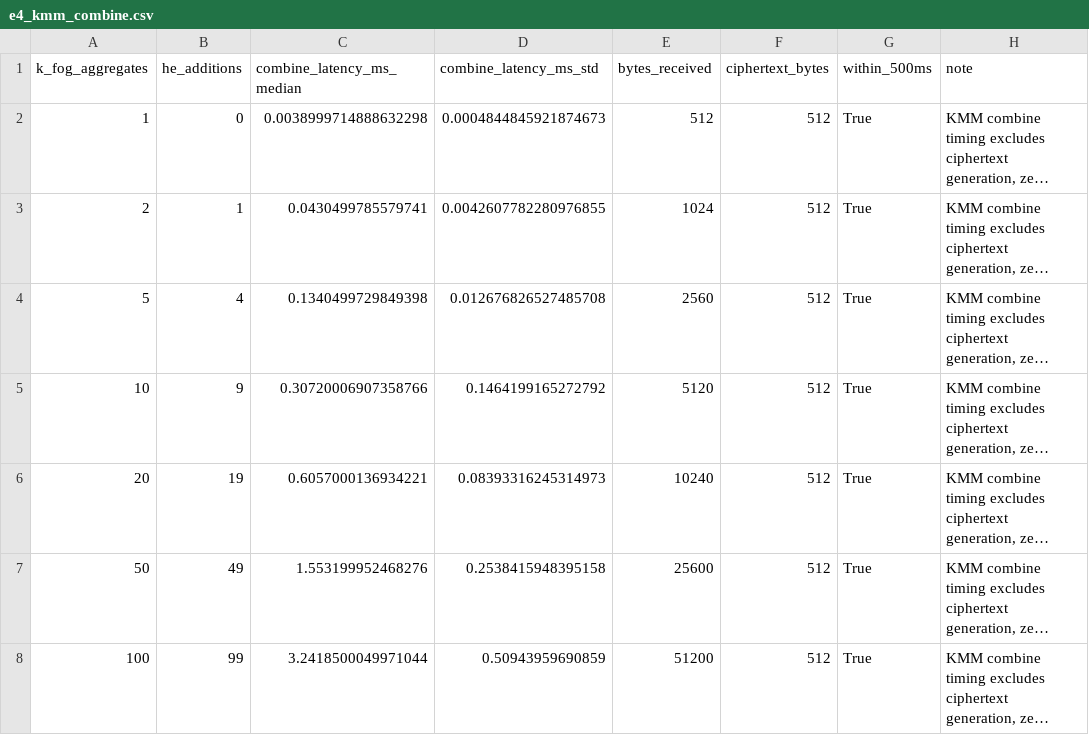
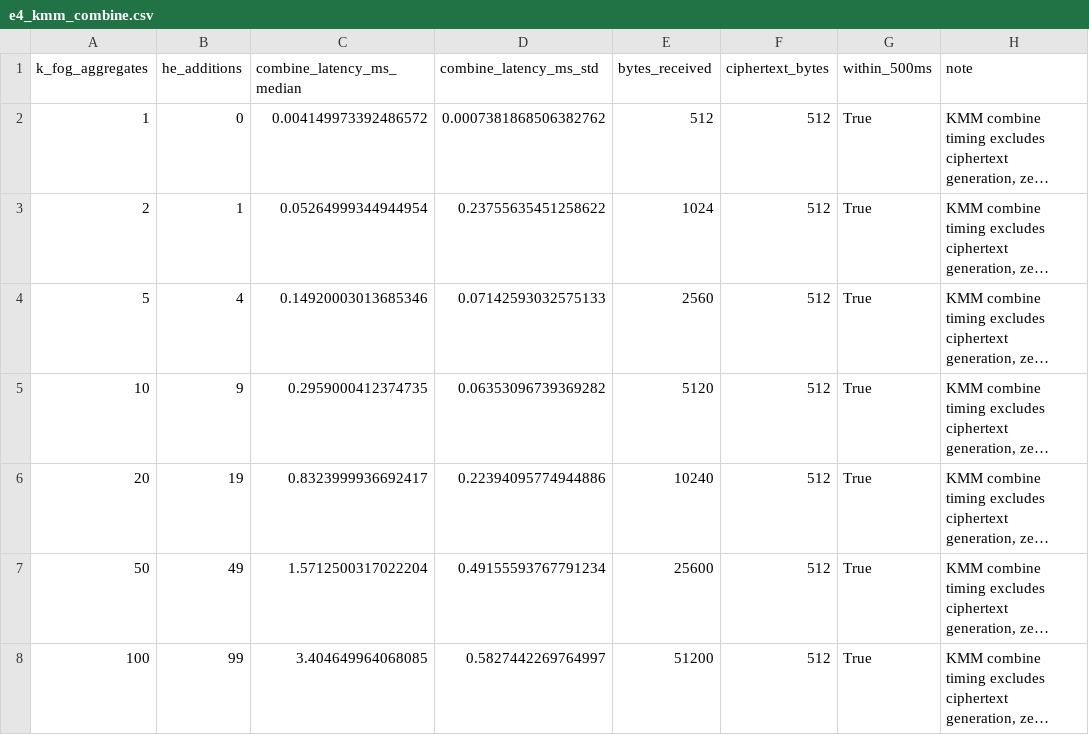
Before and after one commit to chxrbh/iiot_simulation_p1_complete, a CSV file: results/e4_kmm_combine.csv, drawn as a sheet; long unchanged cells end in …; the diff names each change by its address in the sheet, - before the commit and + after, or states it on an @@ line.

```diff
--- a/results/e4_kmm_combine.csv
+++ b/results/e4_kmm_combine.csv
-C2 (combine_latency_ms_median): 0.0038999714888632298
+C2 (combine_latency_ms_median): 0.004149973392486572
-D2 (combine_latency_ms_std): 0.0004844845921874673
+D2 (combine_latency_ms_std): 0.0007381868506382762
-C3 (combine_latency_ms_median): 0.0430499785579741
+C3 (combine_latency_ms_median): 0.05264999344944954
-D3 (combine_latency_ms_std): 0.0042607782280976855
+D3 (combine_latency_ms_std): 0.23755635451258622
-C4 (combine_latency_ms_median): 0.1340499729849398
+C4 (combine_latency_ms_median): 0.14920003013685346
-D4 (combine_latency_ms_std): 0.012676826527485708
+D4 (combine_latency_ms_std): 0.07142593032575133
-C5 (combine_latency_ms_median): 0.30720006907358766
+C5 (combine_latency_ms_median): 0.2959000412374735
-D5 (combine_latency_ms_std): 0.1464199165272792
+D5 (combine_latency_ms_std): 0.06353096739369282
-C6 (combine_latency_ms_median): 0.6057000136934221
+C6 (combine_latency_ms_median): 0.8323999936692417
-D6 (combine_latency_ms_std): 0.08393316245314973
+D6 (combine_latency_ms_std): 0.22394095774944886
-C7 (combine_latency_ms_median): 1.553199952468276
+C7 (combine_latency_ms_median): 1.5712500317022204
-D7 (combine_latency_ms_std): 0.2538415948395158
+D7 (combine_latency_ms_std): 0.49155593767791234
-C8 (combine_latency_ms_median): 3.2418500049971044
+C8 (combine_latency_ms_median): 3.404649964068085
-D8 (combine_latency_ms_std): 0.50943959690859
+D8 (combine_latency_ms_std): 0.5827442269764997
```
Also changed, not shown: 21 other files.
